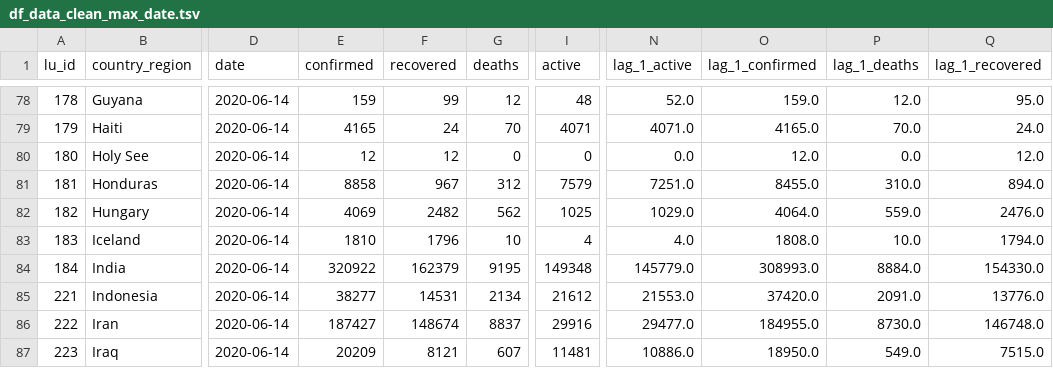
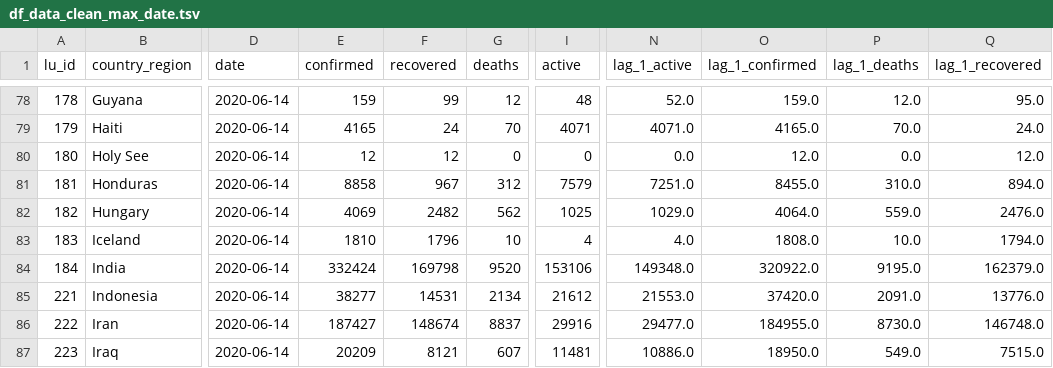
Before and after one commit to v4lue4dded/covid-19, a TSV file: df_data_clean_max_date.tsv, drawn as a sheet; only a part is shown, gaps mark what is left out; the diff names each change by its address in the sheet, - before the commit and + after, or states it on an @@ line.

Commit message:
date update: 2020-06-16 00:30:07

```diff
--- a/df_data_clean_max_date.tsv
+++ b/df_data_clean_max_date.tsv
-E84 (confirmed): 320922
+E84 (confirmed): 332424
-F84 (recovered): 162379
+F84 (recovered): 169798
-G84 (deaths): 9195
+G84 (deaths): 9520
-I84 (active): 149348
+I84 (active): 153106
-N84 (lag_1_active): 145779.0
+N84 (lag_1_active): 149348.0
-O84 (lag_1_confirmed): 308993.0
+O84 (lag_1_confirmed): 320922.0
-P84 (lag_1_deaths): 8884.0
+P84 (lag_1_deaths): 9195.0
-Q84 (lag_1_recovered): 154330.0
+Q84 (lag_1_recovered): 162379.0
```
Also changed, not shown: 2 other files.
